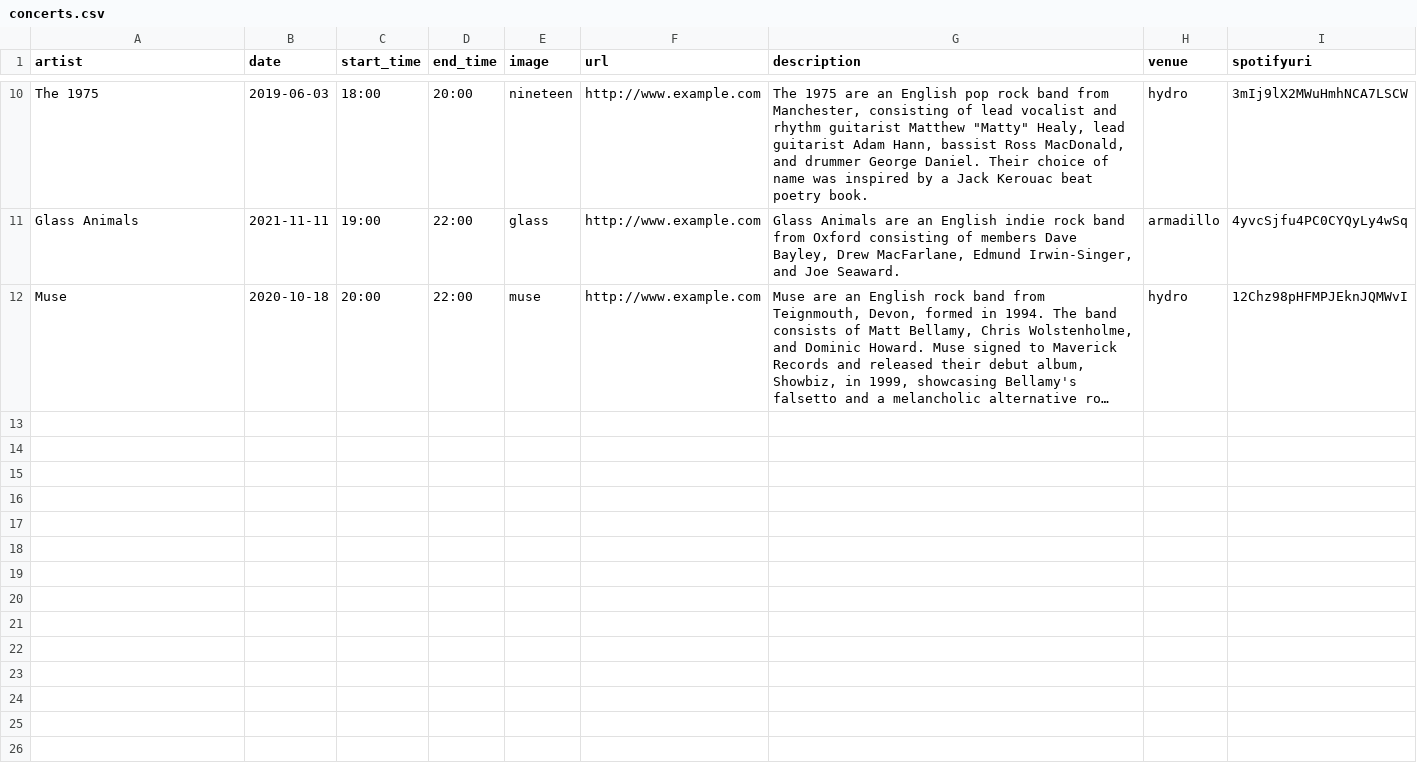
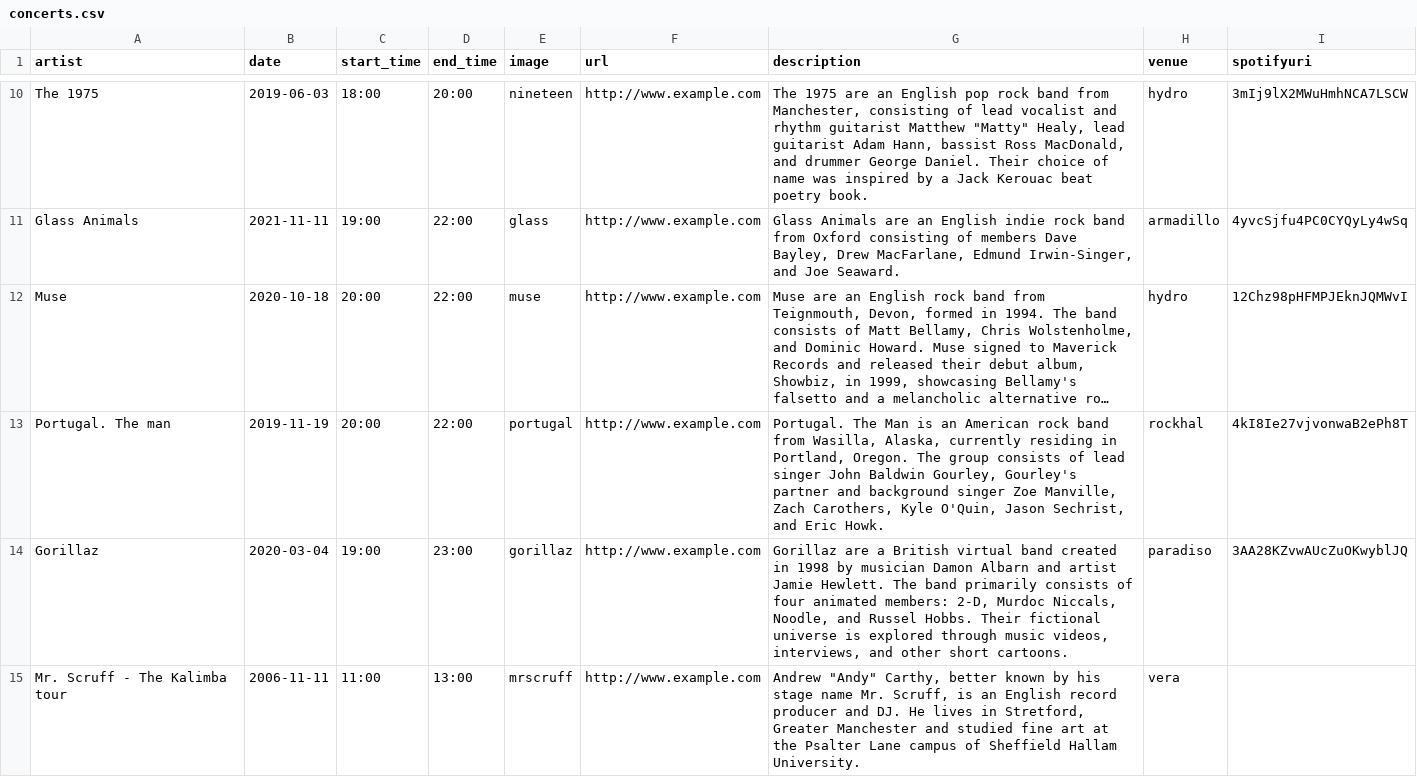
Before and after one commit to olliegardner/FindMyConcert, a CSV file: population_files/concerts.csv, drawn as a sheet; only a part is shown, gaps mark what is left out; long unchanged cells end in …; the diff names each change by its address in the sheet, - before the commit and + after, or states it on an @@ line.

```diff
--- a/population_files/concerts.csv
+++ b/population_files/concerts.csv
+row 13: Portugal. The man | 2019-11-19 | 20:00 | 22:00 | portugal | http://www.example.com | Portugal. The Man is an American rock band from Wasilla, Alaska, currently residing in Portland, Oregon. The group consists of lead singer John Baldwin Gourley, Gourley's partner and background singer Zoe Manville, Zach Carothers, Kyle O'Quin, Jason Sechrist, and Eric Howk. | rockhal | 4kI8Ie27vjvonwaB2ePh8T
+row 14: Gorillaz | 2020-03-04 | 19:00 | 23:00 | gorillaz | http://www.example.com | Gorillaz are a British virtual band created in 1998 by musician Damon Albarn and artist Jamie Hewlett. The band primarily consists of four animated members: 2-D, Murdoc Niccals, Noodle, and Russel Hobbs. Their fictional universe is explored through music videos, interviews, and other short cartoons. | paradiso | 3AA28KZvwAUcZuOKwyblJQ
+row 15: Mr. Scruff - The Kalimba tour | 2006-11-11 | 11:00 | 13:00 | mrscruff | http://www.example.com | Andrew "Andy" Carthy, better known by his stage name Mr. Scruff, is an English record producer and DJ. He lives in Stretford, Greater Manchester and studied fine art at the Psalter Lane campus of Sheffield Hallam University. | vera
```
Also changed, not shown: 9 other files.
